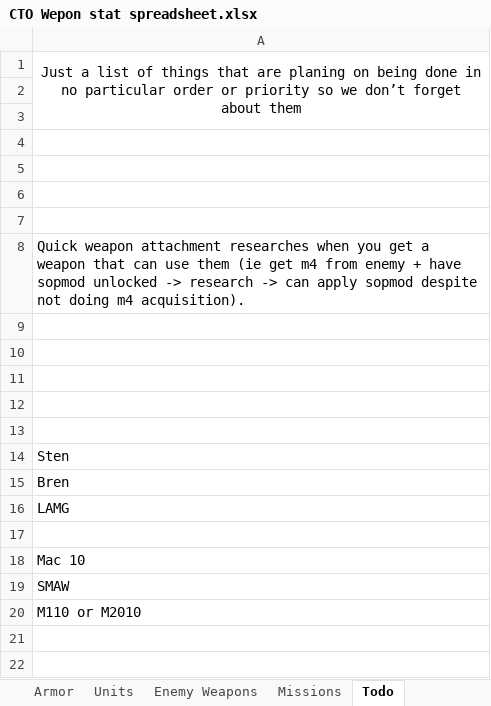
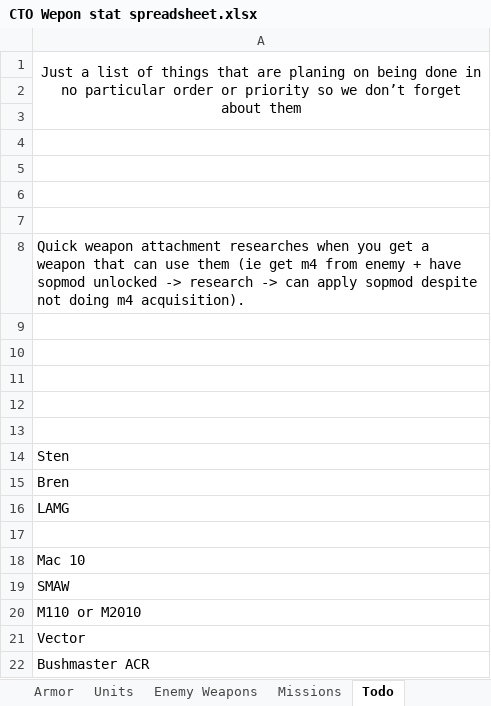
Before and after one commit to Inventorum-Development-Team/IDT_Counter_Terrorist_Operations, an Excel workbook: CTO Wepon stat spreadsheet.xlsx, sheet Todo, drawn as a sheet; values as stored, in another font and other column widths than the file's, no borders; the diff names each change by its address in the sheet, - before the commit and + after, or states it on an @@ line.

Commit message:
bugfixes, itemset changes, Flashbanged color changes
fixed missing flor on CITY14.map
Fixed uniform NV having the wrong sprite on one of the models
Flashbanged units now flash blue
Partially flashed units now flash dark purple.
Updated todo list.

```diff
--- a/CTO Wepon stat spreadsheet.xlsx (sheet Todo)
+++ b/CTO Wepon stat spreadsheet.xlsx (sheet Todo)
+row 21: Vector
+row 22: Bushmaster ACR
```
Also changed, not shown: sheet Enemy Weapons, 6 other files.
